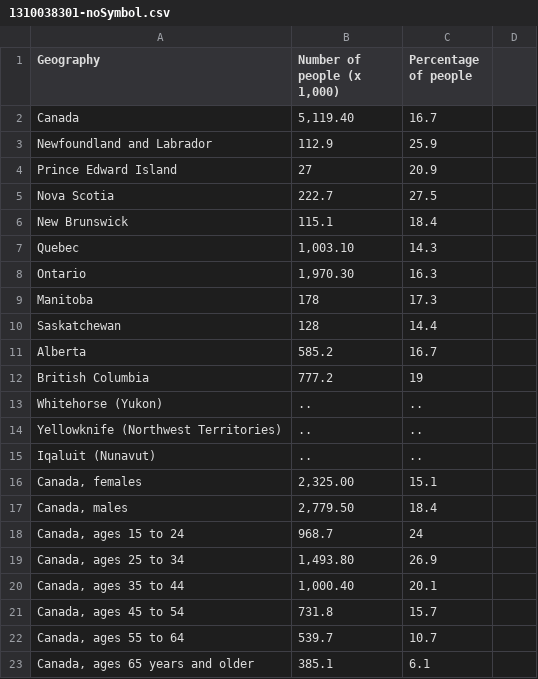
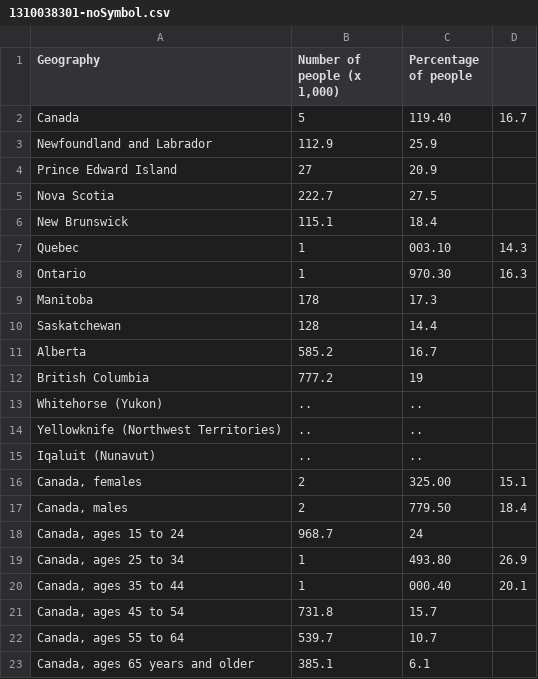
Before and after one commit to kaylatol/data.visualization, a CSV file: 1310038301-noSymbol.csv, drawn as a sheet.

Commit message:
Update 1310038301-noSymbol.csv

```diff
--- a/1310038301-noSymbol.csv
+++ b/1310038301-noSymbol.csv
@@ -1,3 +1,3 @@
 Geography,"Number of people  (x 1,000)",Percentage of people
-Canada,"5,119.40",16.7
+Canada,5,119.40,16.7
 Newfoundland and Labrador,112.9,25.9
@@ -6,4 +6,4 @@ Nova Scotia,222.7,27.5
 New Brunswick,115.1,18.4
-Quebec,"1,003.10",14.3
-Ontario,"1,970.30",16.3
+Quebec,1,003.10,14.3
+Ontario,1,970.30,16.3
 Manitoba,178,17.3
@@ -15,7 +15,7 @@ Yellowknife (Northwest Territories),..,..
 Iqaluit (Nunavut),..,..
-"Canada, females","2,325.00",15.1
-"Canada, males","2,779.50",18.4
+"Canada, females",2,325.00,15.1
+"Canada, males",2,779.50,18.4
 "Canada, ages 15 to 24",968.7,24
-"Canada, ages 25 to 34","1,493.80",26.9
-"Canada, ages 35 to 44","1,000.40",20.1
+"Canada, ages 25 to 34",1,493.80,26.9
+"Canada, ages 35 to 44",1,000.40,20.1
 "Canada, ages 45 to 54",731.8,15.7
```
